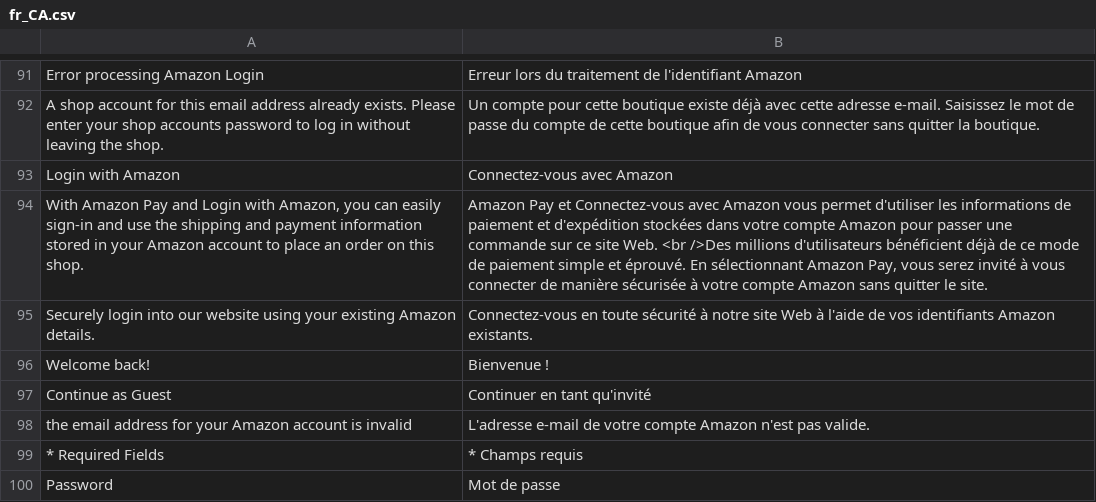
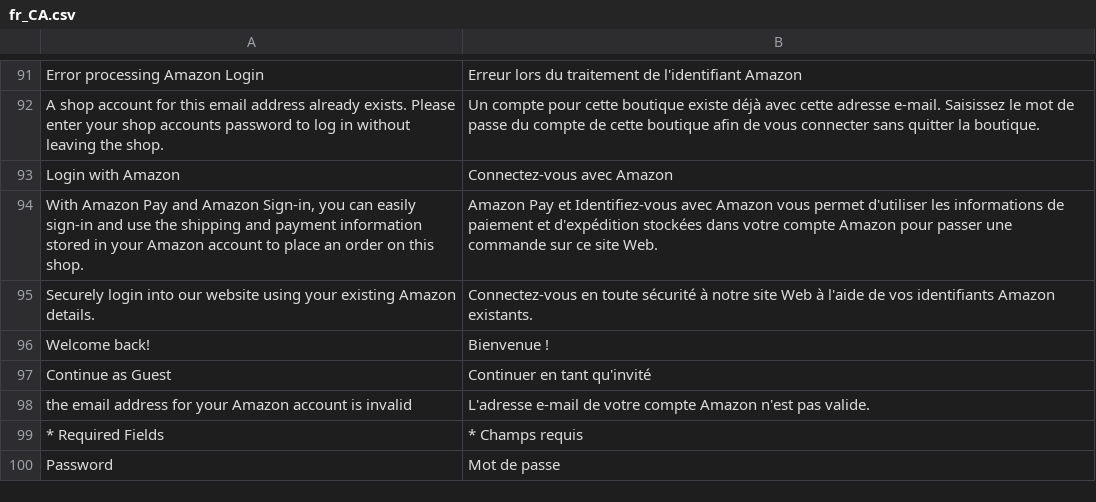
Before and after one commit to amzn/amazon-payments-magento-2-plugin, a CSV file: i18n/fr_CA.csv, drawn as a sheet; only a part is shown, gaps mark what is left out.

Commit message:
ASD-583 updates sign-in translations and adds or for jp

```diff
--- a/i18n/fr_CA.csv
+++ b/i18n/fr_CA.csv
@@ -95,3 +95,3 @@
 "Login with Amazon","Connectez-vous avec Amazon"
-"With Amazon Pay and Login with Amazon, you can easily sign-in and use the shipping and payment information stored in your Amazon account to place an order on this shop.","Amazon Pay et Connectez-vous avec Amazon vous permet d'utiliser les informations de paiement et d'expédition stockées dans votre compte Amazon pour passer une commande sur ce site Web. <br />Des millions d'utilisateurs bénéficient déjà de ce mode de paiement simple et éprouvé. En sélectionnant Amazon Pay, vous serez invité à vous connecter de manière sécurisée à votre compte Amazon sans quitter le site."
+"With Amazon Pay and Amazon Sign-in, you can easily sign-in and use the shipping and payment information stored in your Amazon account to place an order on this shop.","Amazon Pay et Identifiez-vous avec Amazon vous permet d'utiliser les informations de paiement et d'expédition stockées dans votre compte Amazon pour passer une commande sur ce site Web."
 "Securely login into our website using your existing Amazon details.","Connectez-vous en toute sécurité à notre site Web à l'aide de vos identifiants Amazon existants."
```
Also changed, not shown: i18n/en_GB.csv, i18n/es_CO.csv, 6 other files.
